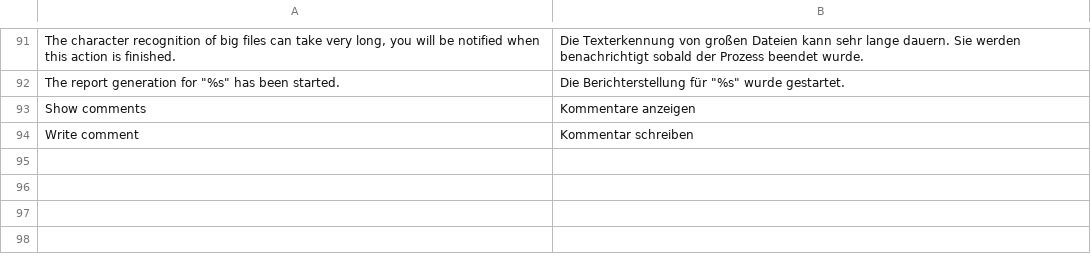
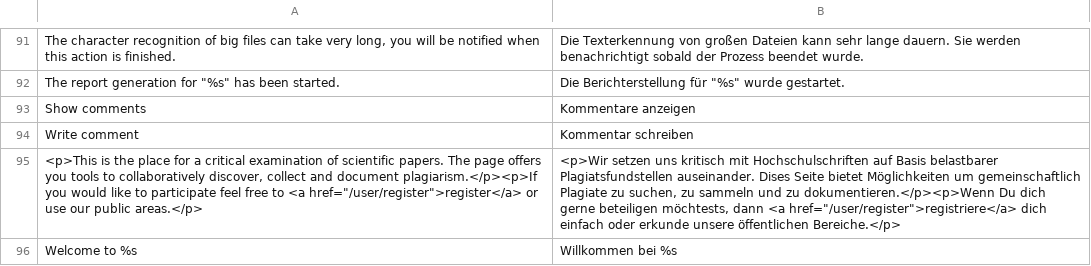
Before and after one commit to Unplagged/unplagged, a CSV file: data/languages/de.csv, drawn as a sheet; only a part is shown, gaps mark what is left out; the diff names each change by its address in the sheet, - before the commit and + after, or states it on an @@ line.

Commit message:
Changed welcome message and translated it.

```diff
--- a/data/languages/de.csv
+++ b/data/languages/de.csv
+row 95: <p>This is the place for a critical examination of scientific papers. The page offers you tools to collaboratively discover, collect and document plagiarism.</p><p>If you would like to participate feel free to <a href="/user/register">register</a> or use our public areas.</p> | <p>Wir setzen uns kritisch mit Hochschulschriften auf Basis belastbarer Plagiatsfundstellen auseinander. Dises Seite bietet Möglichkeiten um gemeinschaftlich Plagiate zu suchen, zu sammeln und zu dokumentieren.</p><p>Wenn Du dich gerne beteiligen möchtests, dann <a href="/user/register">registriere</a> dich einfach oder erkunde unsere öffentlichen Bereiche.</p>
+row 96: Welcome to %s | Willkommen bei %s
```
Also changed, not shown: 1 other file.
